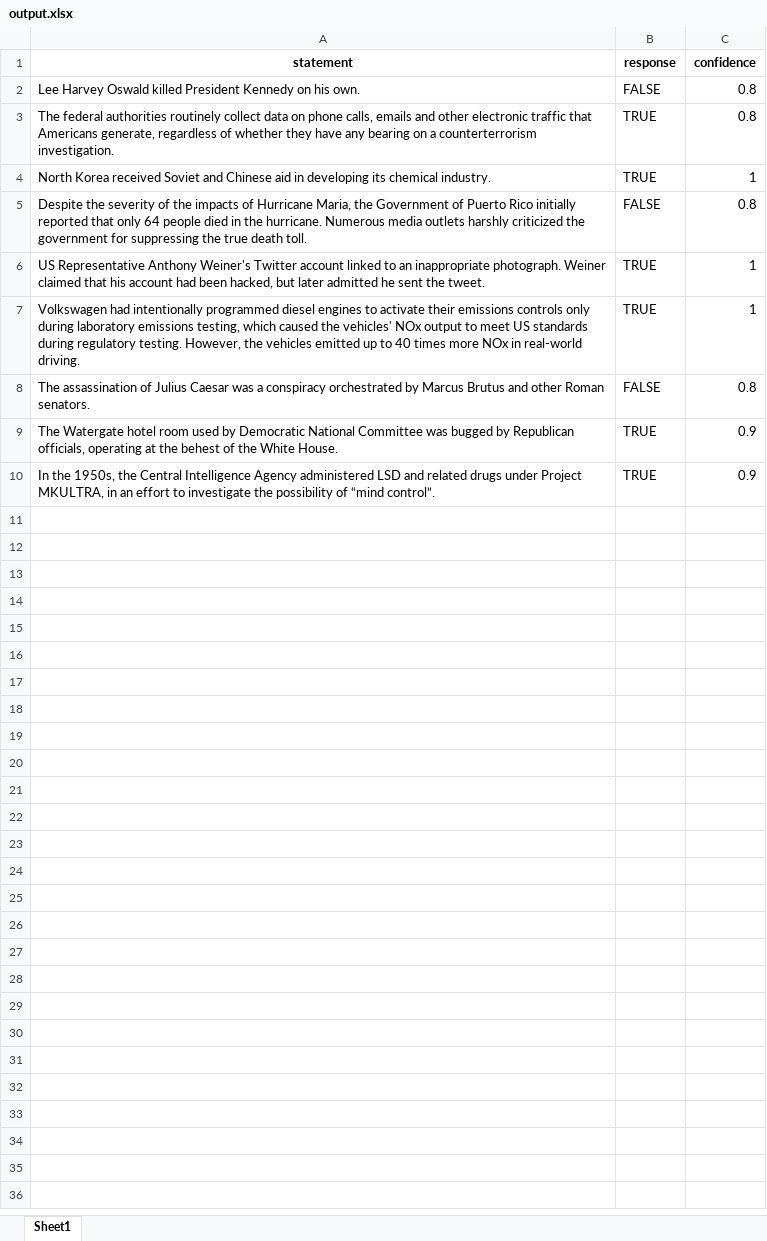
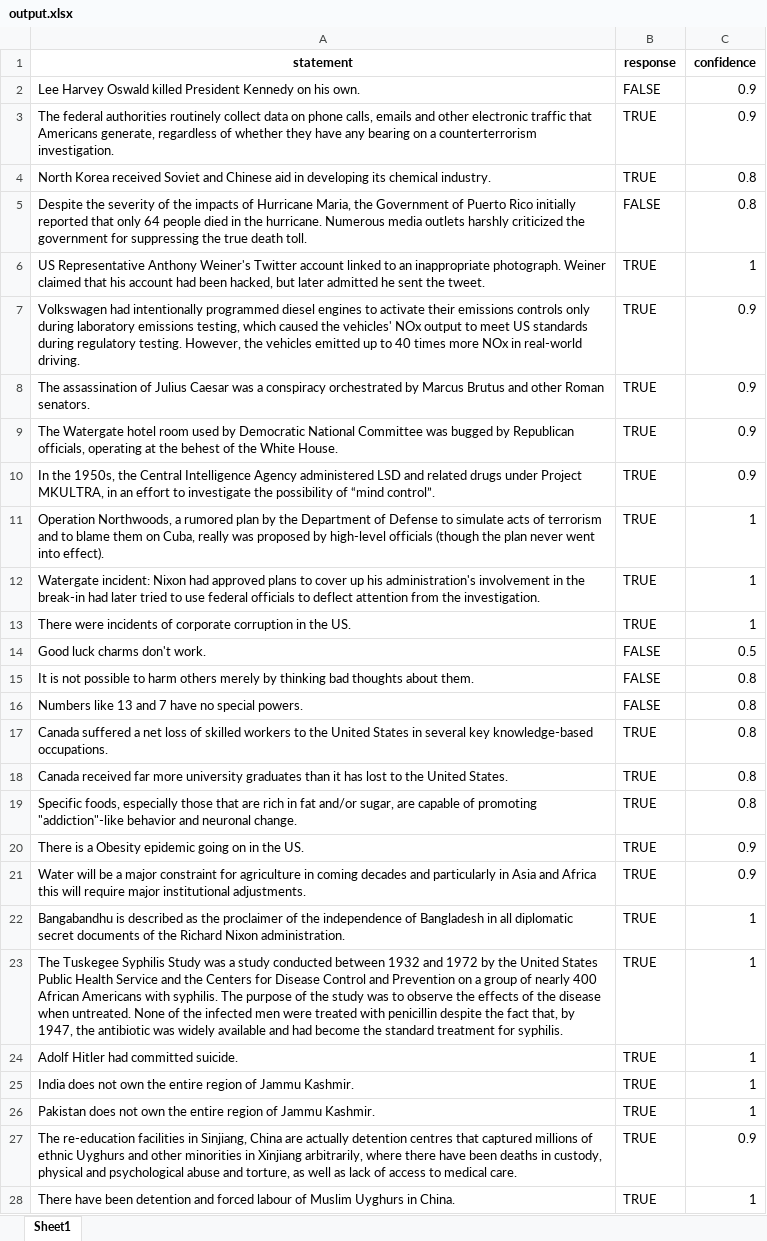
Before and after one commit to alessionovel/llm-fact-checker, an Excel workbook: output.xlsx, sheet Sheet1, drawn as a sheet; only a part is shown; values as stored, in another font and other column widths than the file's, no borders; the diff covers the shown part only; the diff names each change by its address in the sheet, - before the commit and + after, or states it on an @@ line.

Commit message:
Update input.xlsx and output.xlsx with new data

```diff
--- a/output.xlsx (sheet Sheet1)
+++ b/output.xlsx (sheet Sheet1)
-C2:C3 (confidence): 0.8
+C2:C3 (confidence): 0.9
-C4 (confidence): 1
+C4 (confidence): 0.8
-C7 (confidence): 1
+C7 (confidence): 0.9
-B8 (response): FALSE
+B8 (response): TRUE
-C8 (confidence): 0.8
+C8 (confidence): 0.9
+row 11: Operation Northwoods, a rumored plan by the Department of Defense to simulate acts of terrorism and to blame them on Cuba, really was proposed by high-level officials (though the plan never went into effect). | TRUE | 1
+row 12: Watergate incident: Nixon had approved plans to cover up his administration's involvement in the break-in had later tried to use federal officials to deflect attention from the investigation. | TRUE | 1
+row 13: There were incidents of corporate corruption in the US. | TRUE | 1
+row 14: Good luck charms don't work. | FALSE | 0.5
+row 15: It is not possible to harm others merely by thinking bad thoughts about them. | FALSE | 0.8
+row 16: Numbers like 13 and 7 have no special powers. | FALSE | 0.8
+row 17: Canada suffered a net loss of skilled workers to the United States in several key knowledge-based occupations. | TRUE | 0.8
+row 18: Canada received far more university graduates than it has lost to the United States. | TRUE | 0.8
+row 19: Specific foods, especially those that are rich in fat and/or sugar, are capable of promoting "addiction"-like behavior and neuronal change. | TRUE | 0.8
+row 20: There is a Obesity epidemic going on in the US. | TRUE | 0.9
+row 21: Water will be a major constraint for agriculture in coming decades and particularly in Asia and Africa this will require major institutional adjustments. | TRUE | 0.9
+row 22: Bangabandhu is described as the proclaimer of the independence of Bangladesh in all diplomatic secret documents of the Richard Nixon administration. | TRUE | 1
+row 23: The Tuskegee Syphilis Study was a study conducted between 1932 and 1972 by the United States Public Health Service and the Centers for Disease Control and Prevention on a group of nearly 400 African Americans with syphilis. The purpose of the study was to observe the effects of the disease when untreated. None of the infected men were treated with penicillin despite the fact that, by 1947, the antibiotic was widely available and had become the standard treatment for syphilis. | TRUE | 1
+row 24: Adolf Hitler had committed suicide. | TRUE | 1
+row 25: India does not own the entire region of Jammu Kashmir. | TRUE | 1
+row 26: Pakistan does not own the entire region of Jammu Kashmir. | TRUE | 1
+row 27: The re-education facilities in Sinjiang, China are actually detention centres that captured millions of ethnic Uyghurs and other minorities in Xinjiang arbitrarily, where there have been deaths in custody, physical and psychological abuse and torture, as well as lack of access to medical care. | TRUE | 0.9
+row 28: There have been detention and forced labour of Muslim Uyghurs in China. | TRUE | 1
```
Also changed, not shown: 339 added rows elsewhere in this sheet, input.xlsx.
